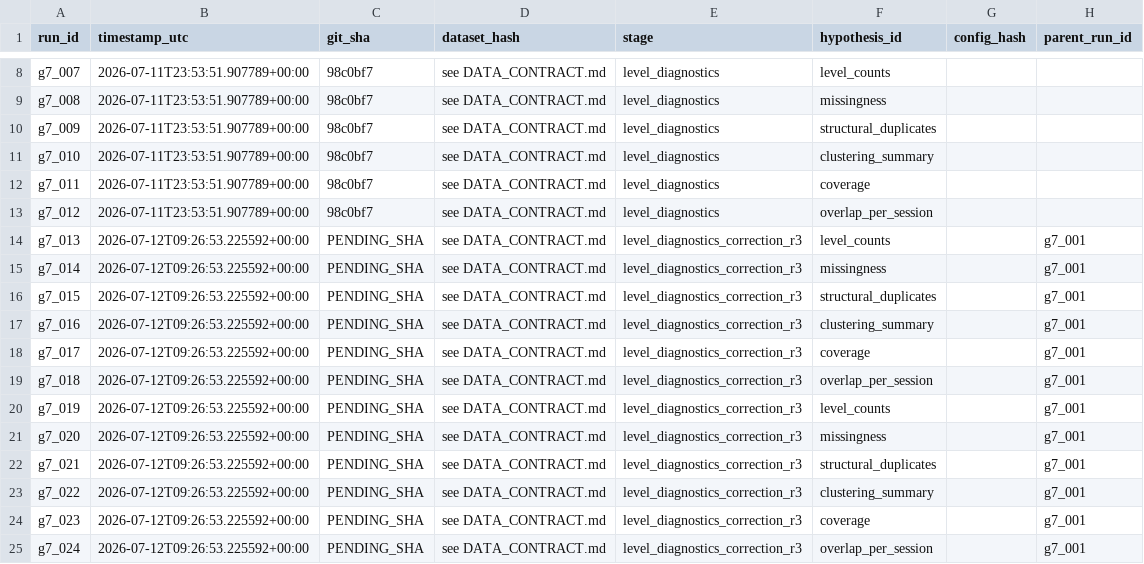
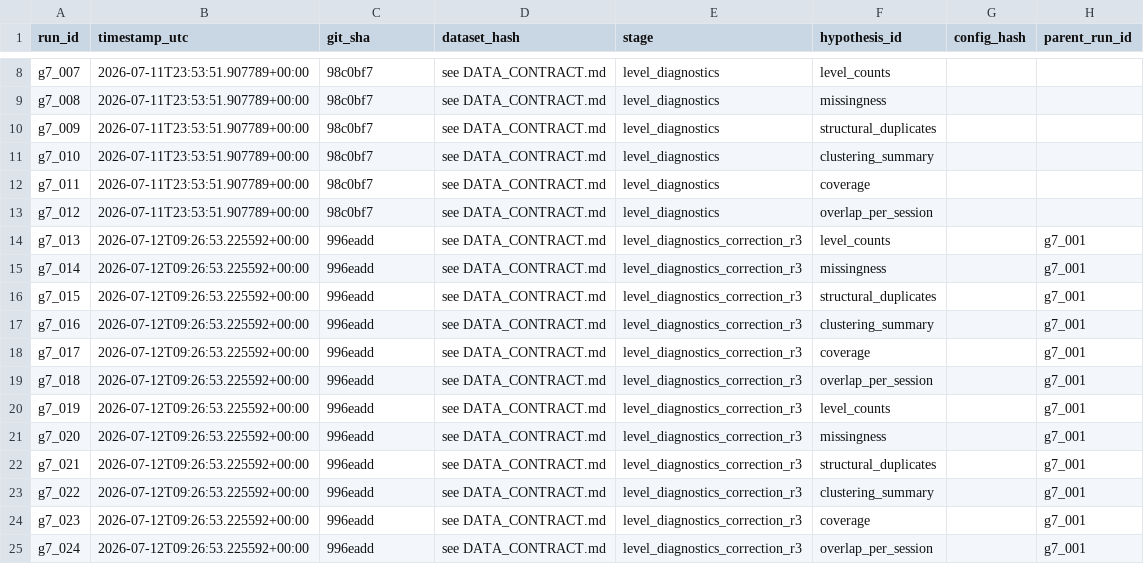
Before and after one commit to dylankazakovas93-dev/vwap, a CSV file: research/cash_open_levels/RUN_REGISTRY.csv, drawn as a sheet; only a part is shown, gaps mark what is left out; the diff names each change by its address in the sheet, - before the commit and + after, or states it on an @@ line.

```diff
--- a/research/cash_open_levels/RUN_REGISTRY.csv
+++ b/research/cash_open_levels/RUN_REGISTRY.csv
-C14:C25 (git_sha): PENDING_SHA
+C14:C25 (git_sha): 996eadd
```
